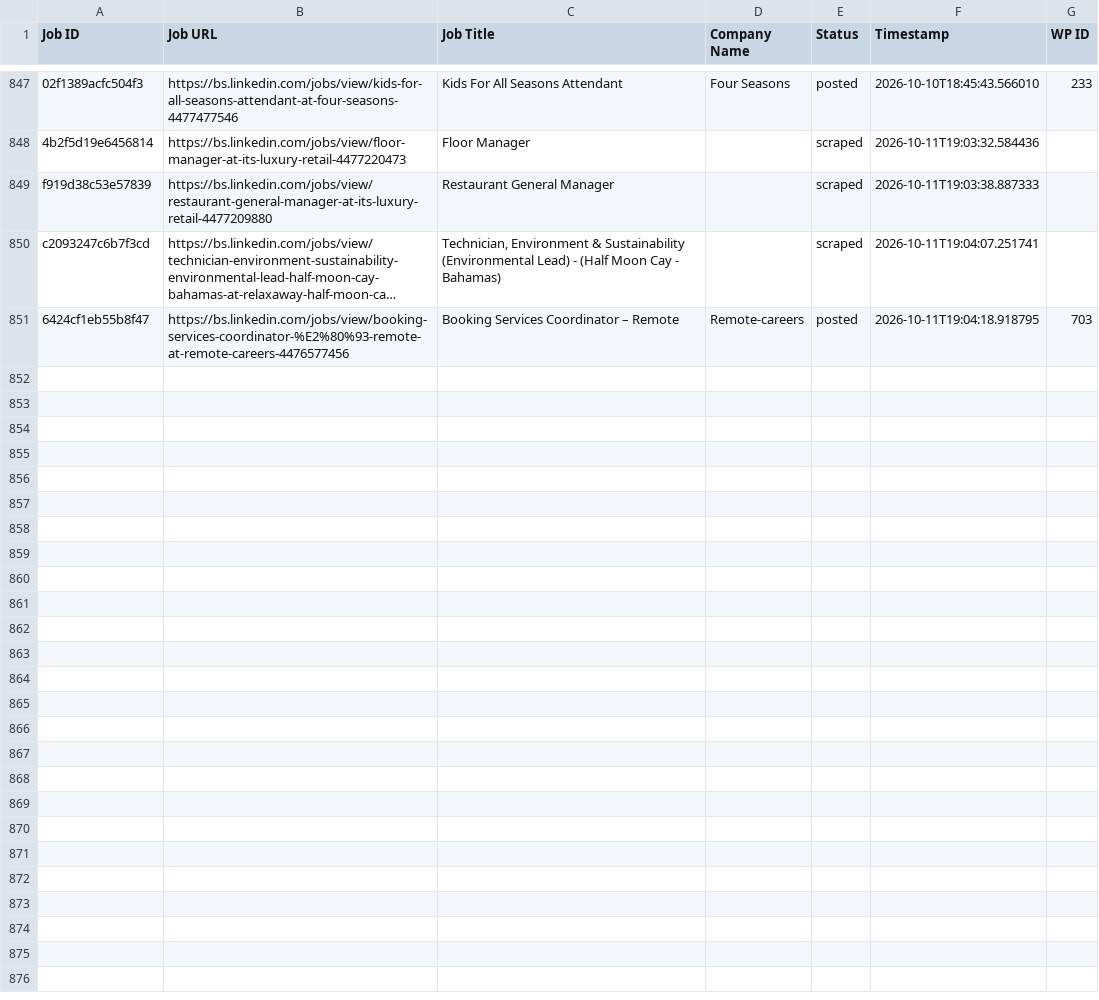
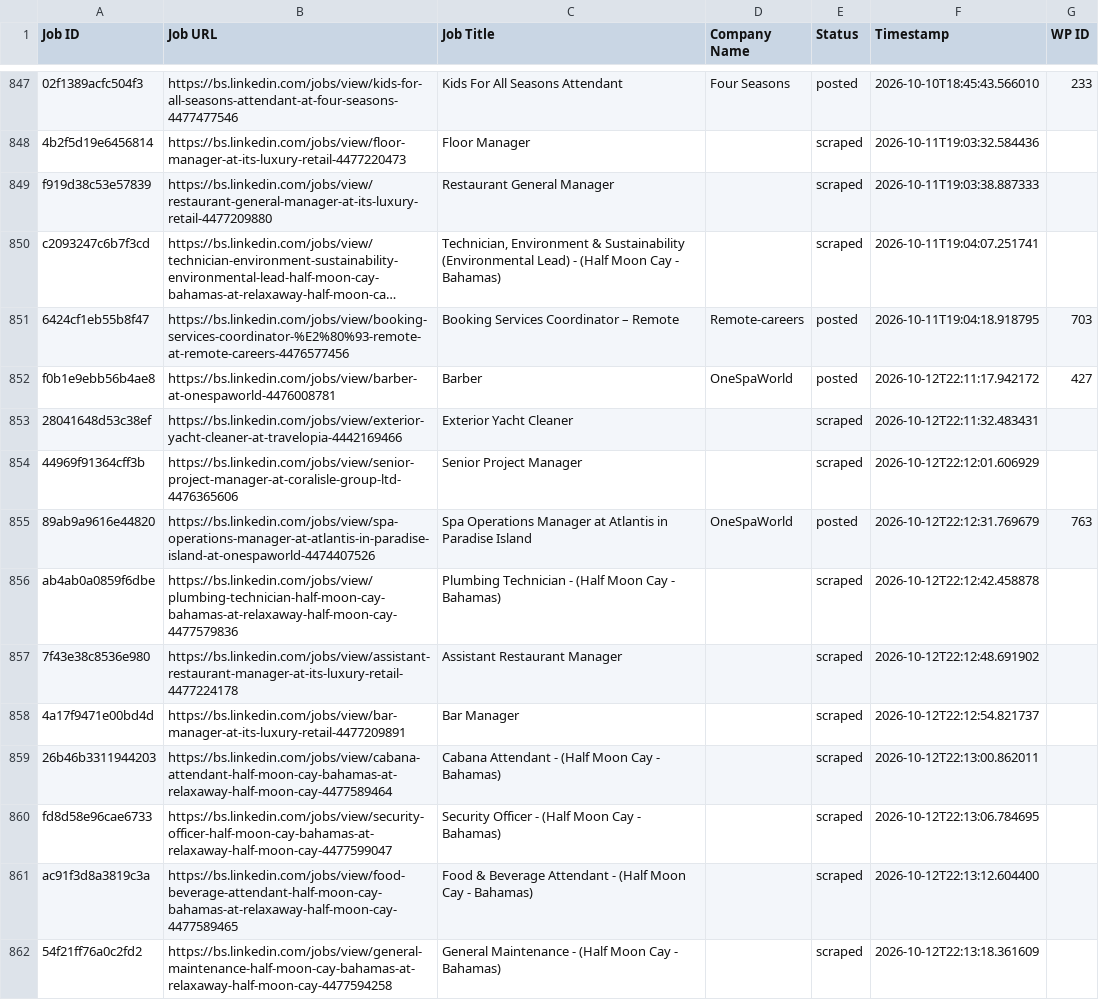
Before and after one commit to mimusdesign/bs, a CSV file: processed_jobs.csv, drawn as a sheet; only a part is shown, gaps mark what is left out; long unchanged cells end in …; the diff names each change by its address in the sheet, - before the commit and + after, or states it on an @@ line.

```diff
--- a/processed_jobs.csv
+++ b/processed_jobs.csv
+row 852: f0b1e9ebb56b4ae8 | https://bs.linkedin.com/jobs/view/barber-at-onespaworld-4476008781 | Barber | OneSpaWorld | posted | 2026-10-12T22:11:17.942172 | 427
+row 853: 28041648d53c38ef | https://bs.linkedin.com/jobs/view/exterior-yacht-cleaner-at-travelopia-4442169466 | Exterior Yacht Cleaner |  | scraped | 2026-10-12T22:11:32.483431
+row 854: 44969f91364cff3b | https://bs.linkedin.com/jobs/view/senior-project-manager-at-coralisle-group-ltd-4476365606 | Senior Project Manager |  | scraped | 2026-10-12T22:12:01.606929
+row 855: 89ab9a9616e44820 | https://bs.linkedin.com/jobs/view/spa-operations-manager-at-atlantis-in-paradise-island-at-onespaworld-4474407526 | Spa Operations Manager at Atlantis in Paradise Island | OneSpaWorld | posted | 2026-10-12T22:12:31.769679 | 763
+row 856: ab4ab0a0859f6dbe | https://bs.linkedin.com/jobs/view/plumbing-technician-half-moon-cay-bahamas-at-relaxaway-half-moon-cay-4477579836 | Plumbing Technician - (Half Moon Cay - Bahamas) |  | scraped | 2026-10-12T22:12:42.458878
+row 857: 7f43e38c8536e980 | https://bs.linkedin.com/jobs/view/assistant-restaurant-manager-at-its-luxury-retail-4477224178 | Assistant Restaurant Manager |  | scraped | 2026-10-12T22:12:48.691902
+row 858: 4a17f9471e00bd4d | https://bs.linkedin.com/jobs/view/bar-manager-at-its-luxury-retail-4477209891 | Bar Manager |  | scraped | 2026-10-12T22:12:54.821737
+row 859: 26b46b3311944203 | https://bs.linkedin.com/jobs/view/cabana-attendant-half-moon-cay-bahamas-at-relaxaway-half-moon-cay-4477589464 | Cabana Attendant - (Half Moon Cay - Bahamas) |  | scraped | 2026-10-12T22:13:00.862011
+row 860: fd8d58e96cae6733 | https://bs.linkedin.com/jobs/view/security-officer-half-moon-cay-bahamas-at-relaxaway-half-moon-cay-4477599047 | Security Officer - (Half Moon Cay - Bahamas) |  | scraped | 2026-10-12T22:13:06.784695
+row 861: ac91f3d8a3819c3a | https://bs.linkedin.com/jobs/view/food-beverage-attendant-half-moon-cay-bahamas-at-relaxaway-half-moon-cay-4477589465 | Food & Beverage Attendant - (Half Moon Cay - Bahamas) |  | scraped | 2026-10-12T22:13:12.604400
+row 862: 54f21ff76a0c2fd2 | https://bs.linkedin.com/jobs/view/general-maintenance-half-moon-cay-bahamas-at-relaxaway-half-moon-cay-4477594258 | General Maintenance - (Half Moon Cay - Bahamas) |  | scraped | 2026-10-12T22:13:18.361609
```
